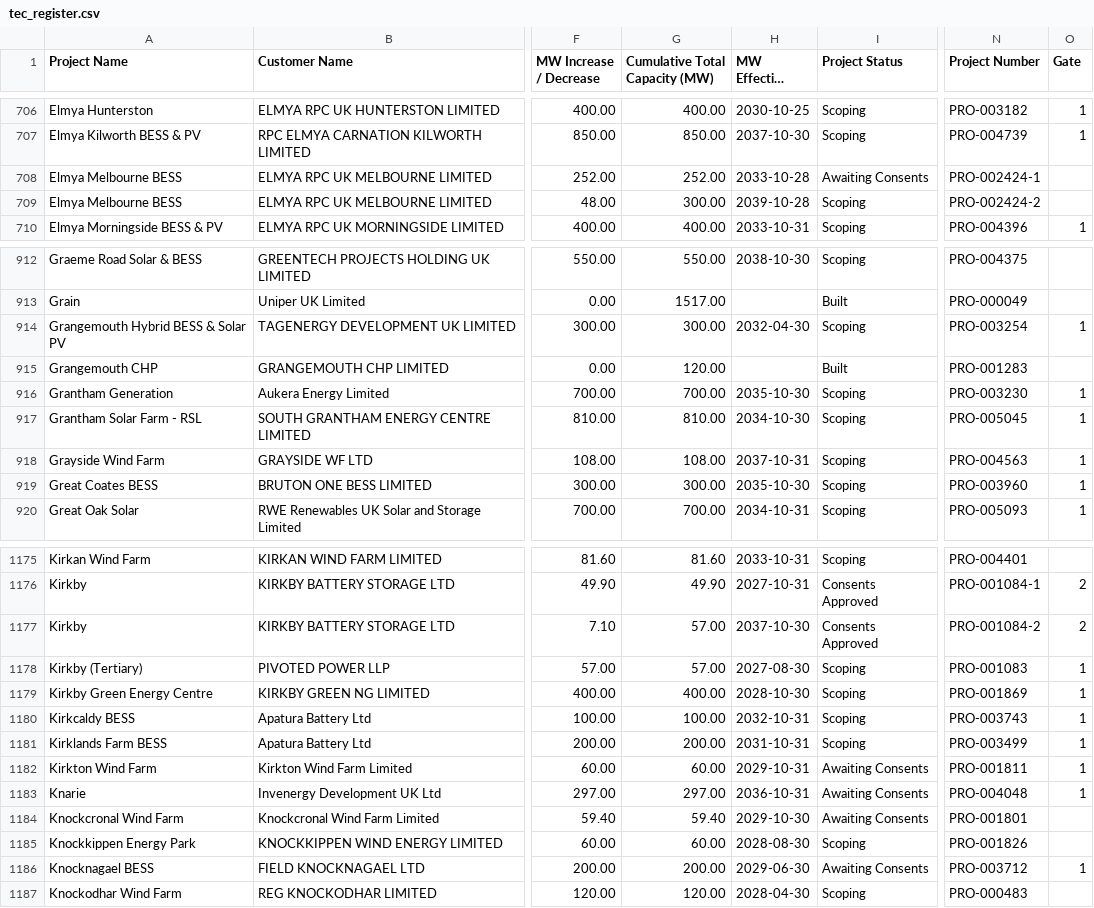
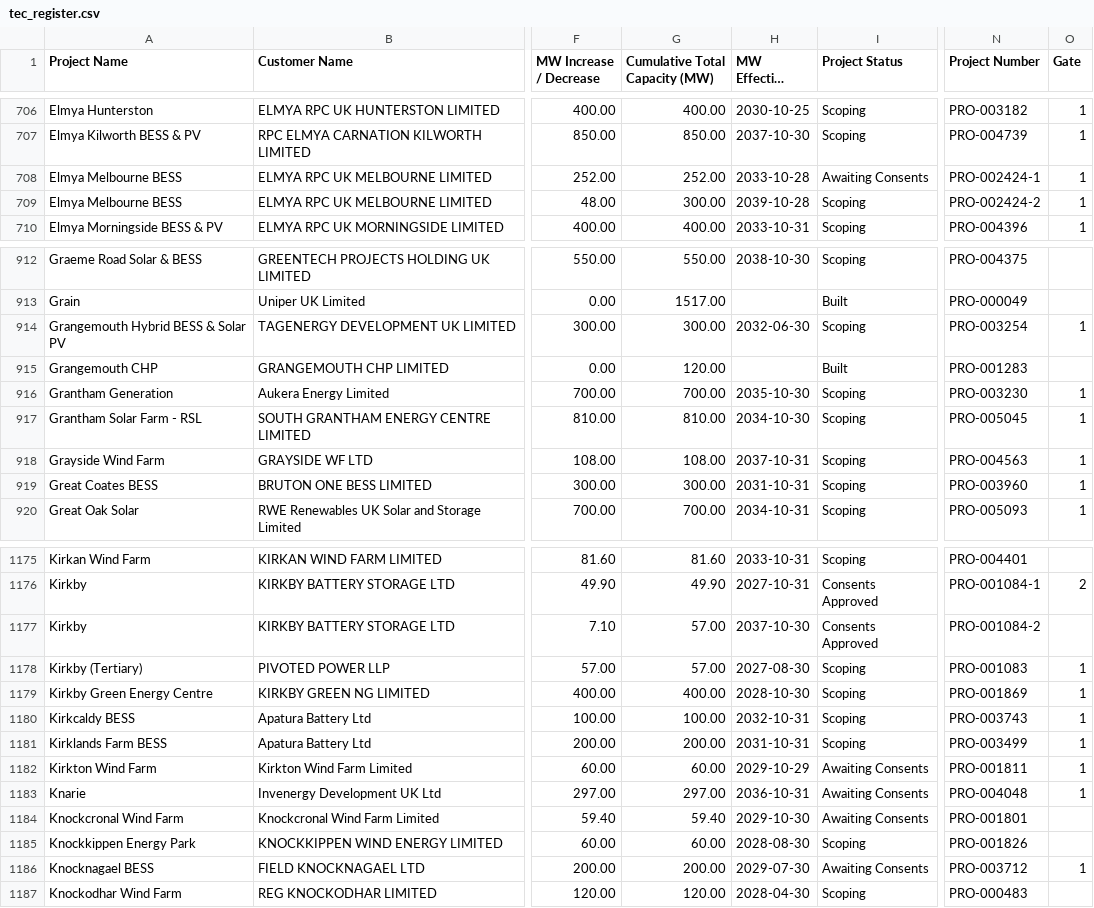
Before and after one commit to sanmoyo/elec_mvp, a CSV file: data/tec_register.csv, drawn as a sheet; only a part is shown, gaps mark what is left out; long unchanged cells end in …; the diff covers the shown part only; the diff names each change by its address in the sheet, - before the commit and + after, or states it on an @@ line.

```diff
--- a/data/tec_register.csv
+++ b/data/tec_register.csv
-O708:O709 (Gate): (empty)
+O708:O709 (Gate): 1
-H914 (MW Effective From): 2032-04-30
+H914 (MW Effective From): 2032-06-30
-H919 (MW Effective From): 2035-10-30
+H919 (MW Effective From): 2031-10-31
-O1177 (Gate): 2
+O1177 (Gate): (empty)
-H1182 (MW Effective From): 2029-10-31
+H1182 (MW Effective From): 2029-10-29
-H1186 (MW Effective From): 2029-06-30
+H1186 (MW Effective From): 2029-07-30
```
Also changed, not shown: 1 added row and 101 edited cells elsewhere in this file.
